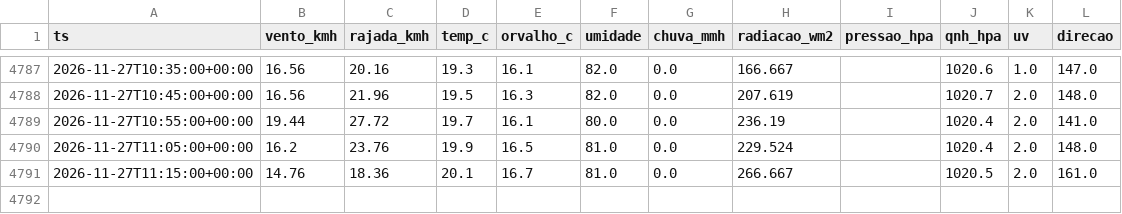
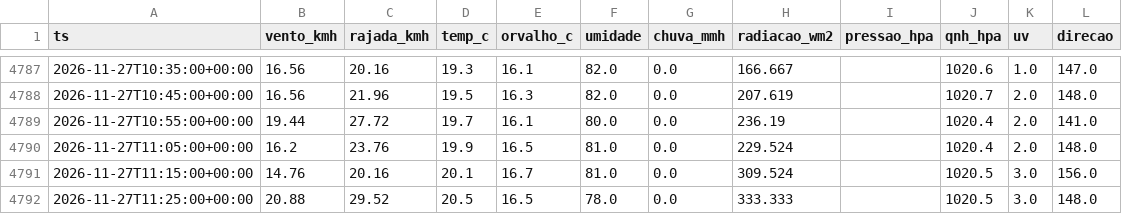
Before and after one commit to fernandoliveiraf-sudo/previsao-cnp-boituva, a CSV file: dados/cnp_5min_2026-11.csv, drawn as a sheet; only a part is shown, gaps mark what is left out.

```diff
--- a/dados/cnp_5min_2026-11.csv
+++ b/dados/cnp_5min_2026-11.csv
@@ -4790,2 +4790,3 @@ ts,vento_kmh,rajada_kmh,temp_c,orvalho_c,umidade,chuva_mmh,radiacao_wm2,pressao_
 2026-11-27T11:05:00+00:00,16.2,23.76,19.9,16.5,81.0,0.0,229.524,,1020.4,2.0,148.0
-2026-11-27T11:15:00+00:00,14.76,18.36,20.1,16.7,81.0,0.0,266.667,,1020.5,2.0,161.0
+2026-11-27T11:15:00+00:00,14.76,20.16,20.1,16.7,81.0,0.0,309.524,,1020.5,3.0,156.0
+2026-11-27T11:25:00+00:00,20.88,29.52,20.5,16.5,78.0,0.0,333.333,,1020.5,3.0,148.0
```
Also changed, not shown: 1 other file.
